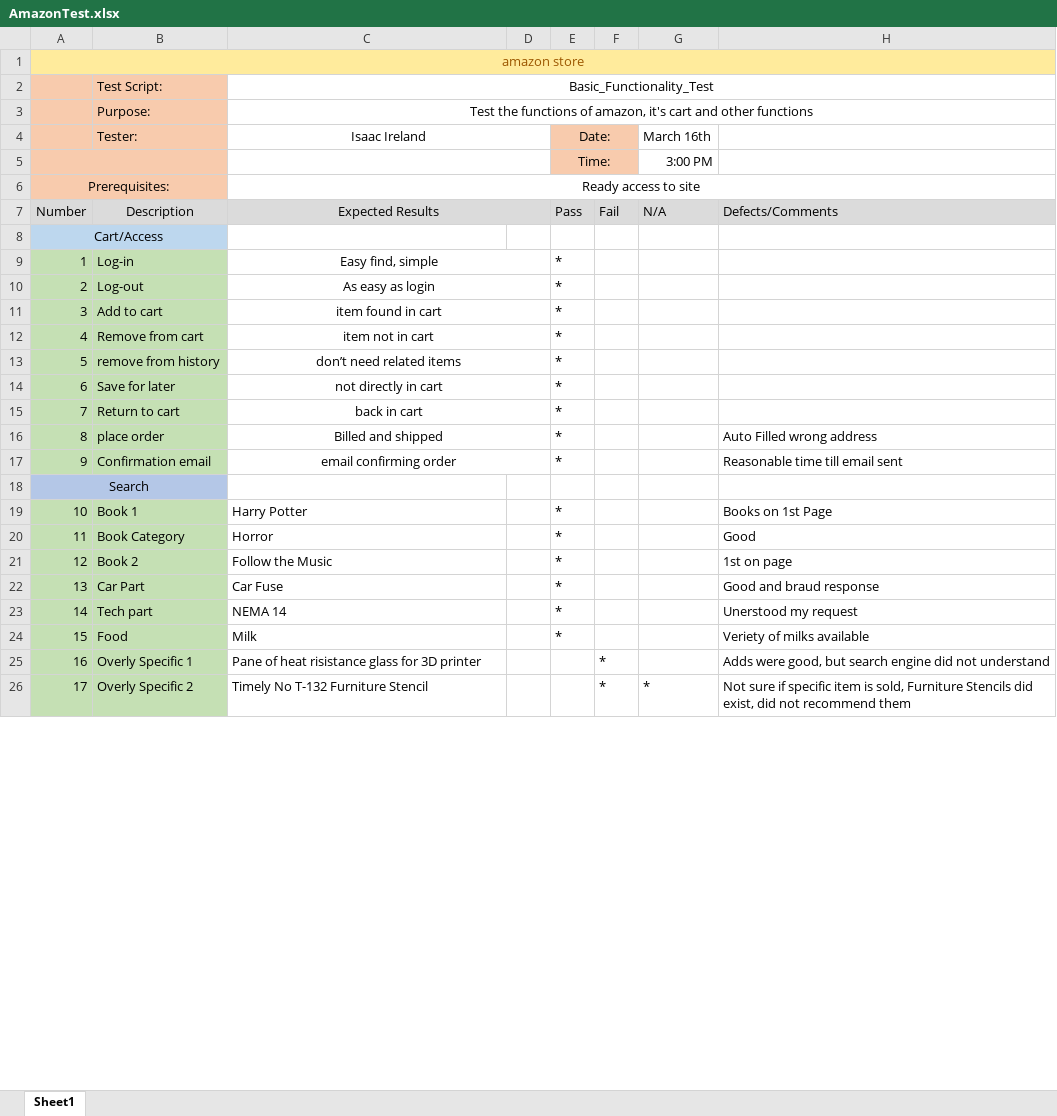
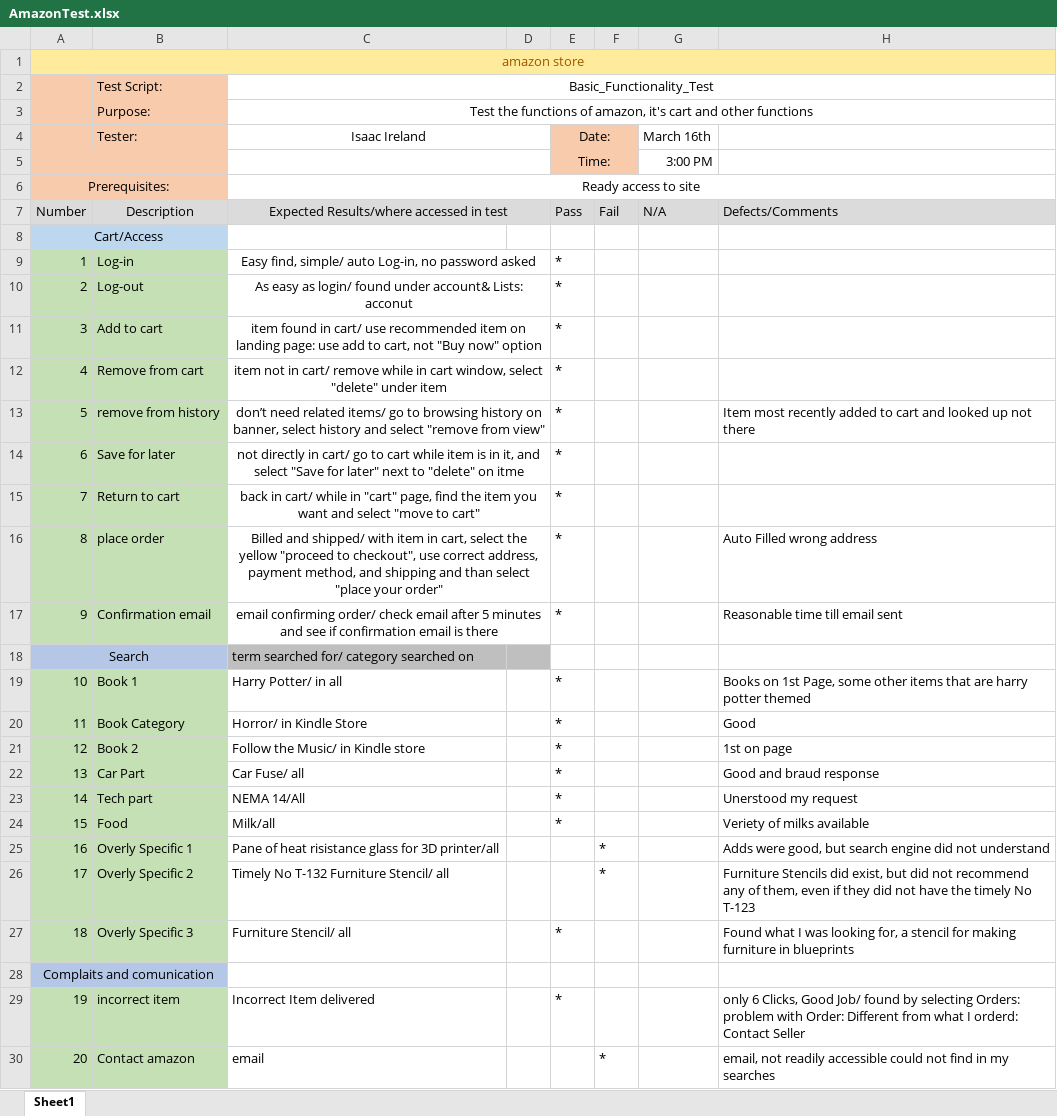
Before and after one commit to ireland-isaac/isaac-ireland.github.io, an Excel workbook: familiarity review/SystemLevelTests/AmazonTest.xlsx, sheet Sheet1, drawn as a sheet; only a part is shown; values as stored, in another font and other column widths than the file's, no borders; removed rows and columns are numbered as before the commit, all else as after; the diff covers the shown part only; the diff names each change by its address in the sheet, - before the commit and + after, or states it on an @@ line.

```diff
--- a/familiarity review/SystemLevelTests/AmazonTest.xlsx (sheet Sheet1)
+++ b/familiarity review/SystemLevelTests/AmazonTest.xlsx (sheet Sheet1)
-C7 (Isaac Ireland): Expected Results
+C7 (Isaac Ireland): Expected Results/where accessed in test
-C9 (Isaac Ireland): Easy find, simple
+C9 (Isaac Ireland): Easy find, simple/ auto Log-in, no password asked
-C10 (Isaac Ireland): As easy as login
+C10 (Isaac Ireland): As easy as login/ found under account& Lists: acconut
-C11 (Isaac Ireland): …found in cart
+C11 (Isaac Ireland): …found in cart/ use recommended item on landing page: use add to cart, not "Buy now" option
-C12 (Isaac Ireland): item not in cart
+C12 (Isaac Ireland): item not in cart/ remove while in cart window, select "delete" under item
-C13 (Isaac Ireland): …need related items
+C13 (Isaac Ireland): …need related items/ go to browsing history on banner, select history and select "remove from view"
-H13: (empty)
+H13: Item most recently added to cart and looked up not there
-C14 (Isaac Ireland): …directly in cart
+C14 (Isaac Ireland): …directly in cart/ go to cart while item is in it, and select "Save for later" next to "delete" on itme
-C15 (Isaac Ireland): back in cart
+C15 (Isaac Ireland): back in cart/ while in "cart" page, find the item you want and select "move to cart"
-C16 (Isaac Ireland): Billed and shipped
+C16 (Isaac Ireland): Billed and shipped/ with item in cart, select the yellow "proceed to checkout", use correct address, payment method, and shipping and than select "place your order"
-C17 (Isaac Ireland): email confirming order
+C17 (Isaac Ireland): email confirming order/ check email after 5 minutes and see if confirmation email is there
+row 18: Search |  | term searched for/ category searched on
+row 19: 10 | Book 1 | Harry Potter/ in all |  | * |  |  | Books on 1st Page, some other items that are harry potter themed
+row 20: 11 | Book Category | Horror/ in Kindle Store |  | * |  |  | Good
+row 21: 12 | Book 2 | Follow the Music/ in Kindle store |  | * |  |  | 1st on page
+row 22: 13 | Car Part | Car Fuse/ all |  | * |  |  | Good and braud response
+row 23: 14 | Tech part | NEMA 14/All |  | * |  |  | Unerstood my request
+row 24: 15 | Food | Milk/all |  | * |  |  | Veriety of milks available
+row 25: 16 | Overly Specific 1 | Pane of heat risistance glass for 3D printer/all |  |  | * |  | Adds were good, but search engine did not understand
+row 26: 17 | Overly Specific 2 | Timely No T-132 Furniture Stencil/ all |  |  | * |  | Furniture Stencils did exist, but did not recommend any of them, even if they did not have the timely No T-123
+row 27: 18 | Overly Specific 3 | Furniture Stencil/ all |  | * |  |  | Found what I was looking for, a stencil for making furniture in blueprints
@@ column A renumbered from row 28 down @@
-row 19: 10 | Book 1 | Harry Potter |  | * |  |  | Books on 1st Page
-row 20: 11 | Book Category | Horror |  | * |  |  | Good
-row 21: 12 | Book 2 | Follow the Music |  | * |  |  | 1st on page
-row 22: 13 | Car Part | Car Fuse |  | * |  |  | Good and braud response
-row 23: 14 | Tech part | NEMA 14 |  | * |  |  | Unerstood my request
-row 24: 15 | Food | Milk |  | * |  |  | Veriety of milks available
-row 25: 16 | Overly Specific 1 | Pane of heat risistance glass for 3D printer |  |  | * |  | Adds were good, but search engine did not understand
-row 26: 17 | Overly Specific 2 | Timely No T-132 Furniture Stencil |  |  | * | * | Not sure if specific item is sold, Furniture Stencils did exist, did not recommend them
+row 29: 19 | incorrect item | Incorrect Item delivered |  | * |  |  | only 6 Clicks, Good Job/ found by selecting Orders: problem with Order: Different from what I orderd: Contact Seller
+row 30: 20 | Contact amazon | email |  |  | * |  | email, not readily accessible could not find in my searches
```
Also changed, not shown: 2 added rows, 5 removed rows and 5 edited cells elsewhere in this sheet, 7 other files.
